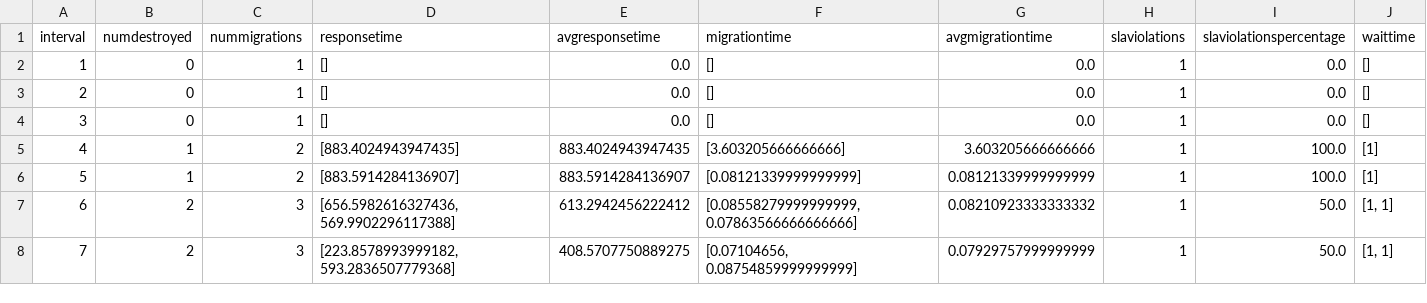
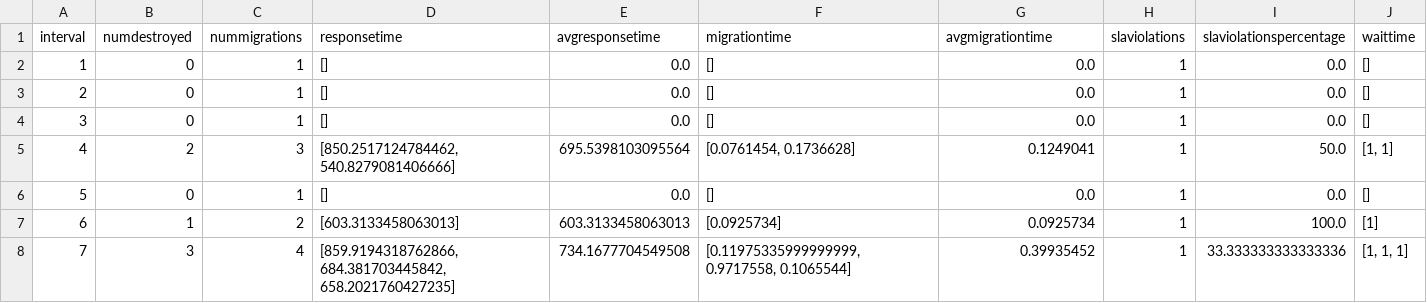
Before and after one commit to brunofaria1322/COSCO, a CSV file: logs/MyFog_MyAzure2019Workload_10_6_30_10000_300_1/metrics_with_interval.csv, drawn as a sheet; only a part is shown; the diff covers the shown part only.

```diff
--- a/logs/MyFog_MyAzure2019Workload_10_6_30_10000_300_1/metrics_with_interval.csv
+++ b/logs/MyFog_MyAzure2019Workload_10_6_30_10000_300_1/metrics_with_interval.csv
@@ -4,5 +4,5 @@ interval,numdestroyed,nummigrations,responsetime,avgresponsetime,migrationtime,a
 3,0,1,[],0.0,[],0.0,1,0.0,[]
-4,1,2,[883.4024943947435],883.4024943947435,[3.603205666666666],3.603205666666666,1,100.0,[1]
-5,1,2,[883.5914284136907],883.5914284136907,[0.08121339999999999],0.08121339999999999,1,100.0,[1]
-6,2,3,"[656.5982616327436, 569.9902296117388]",613.2942456222412,"[0.08558279999999999, 0.07863566666666666]",0.08210923333333332,1,50.0,"[1, 1]"
-7,2,3,"[223.8578993999182, 593.2836507779368]",408.5707750889275,"[0.07104656, 0.08754859999999999]",0.07929757999999999,1,50.0,"[1, 1]"
+4,2,3,"[850.2517124784462, 540.8279081406666]",695.5398103095564,"[0.0761454, 0.1736628]",0.1249041,1,50.0,"[1, 1]"
+5,0,1,[],0.0,[],0.0,1,0.0,[]
+6,1,2,[603.3133458063013],603.3133458063013,[0.0925734],0.0925734,1,100.0,[1]
+7,3,4,"[859.9194318762866, 684.381703445842, 658.2021760427235]",734.1677704549508,"[0.11975335999999999, 0.9717558, 0.1065544]",0.39935452,1,33.333333333333336,"[1, 1, 1]"
```
Also changed, not shown: 27 edited cells elsewhere in this file, logs/MyFog_MyAzure2019Workload_10_6_30_10000_300_1/activecontainerinfo_with_interval.csv, logs/MyFog_MyAzure2019Workload_10_6_30_10000_300_1/allcontainerinfo_with_interval.csv, 40 other files.
